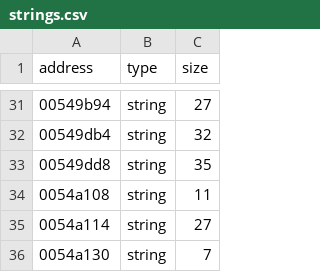
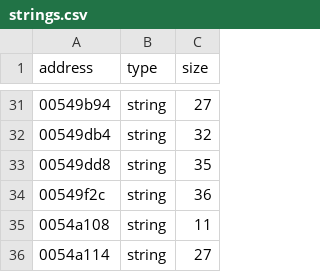
Before and after one commit to leadpogrommer/racers2, a CSV file: reccmp/strings.csv, drawn as a sheet; only a part is shown, gaps mark what is left out; the shorter side is filled out with more unchanged rows.

```diff
--- a/reccmp/strings.csv
+++ b/reccmp/strings.csv
@@ -33,2 +33,3 @@ address,type,size
 00549dd8,string,35
+00549f2c,string,36
 0054a108,string,11
```
Also changed, not shown: reccmp/function-sizes.csv, 22 other files.
